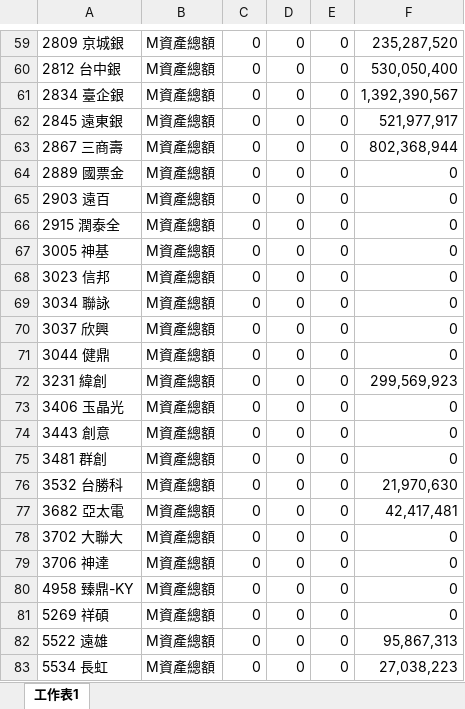
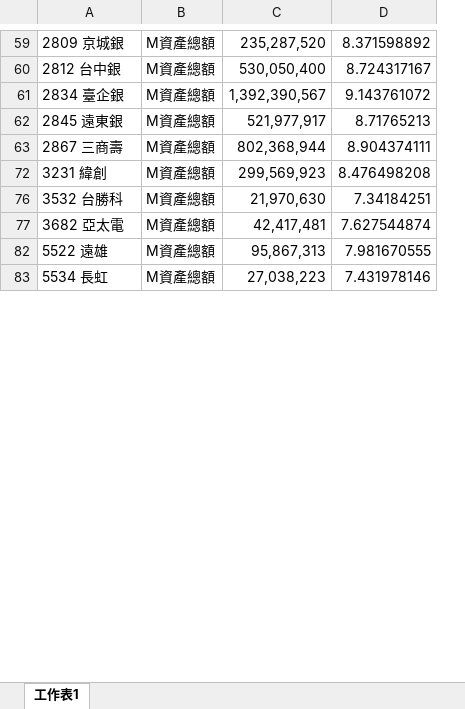
Before and after one commit to mattNest/Day-Trade-Graduate-Project, an Excel workbook: code/資產總額/上市櫃20140106-20141231.xlsx, sheet 工作表1, drawn as a sheet; only a part is shown, gaps mark what is left out; values as stored, in another font and other column widths than the file's, no borders; removed rows and columns are numbered as before the commit, all else as after; the diff covers the shown part only; the diff names each change by its address in the sheet, - before the commit and + after, or states it on an @@ line.

```diff
--- a/code/資產總額/上市櫃20140106-20141231.xlsx (sheet 工作表1)
+++ b/code/資產總額/上市櫃20140106-20141231.xlsx (sheet 工作表1)
-column C, rows 59-63: all 0; row 72: 0; rows 76-77: 0 | 0; rows 82-83: 0 | 0
-column D, rows 59-63: all 0; row 72: 0; rows 76-77: 0 | 0; rows 82-83: 0 | 0
-column E, rows 59-63: all 0; row 72: 0; rows 76-77: 0 | 0; rows 82-83: 0 | 0
-column F, rows 59-63: 235,287,520 | 530,050,400 | 1,392,390,567 | 521,977,917 | 802,368,944; row 72: 299,569,923; rows 76-77: 21,970,630 | 42,417,481; rows 82-83: 95,867,313 | 27,038,223
+column C, rows 59-83: 235,287,520 | 530,050,400 | 1,392,390,567 | 521,977,917 | 802,368,944 | 299,569,923 | 21,970,630 | 42,417,481 | 95,867,313 | 27,038,223
+column D, rows 59-83: 8.371598892 | 8.724317167 | 9.143761072 | 8.71765213 | 8.904374111 | 8.476498208 | 7.34184251 | 7.627544874 | 7.981670555 | 7.431978146
-row 64: 2889 國票金 | M資產總額 | 0 | 0 | 0 | 0
-row 65: 2903 遠百 | M資產總額 | 0 | 0 | 0 | 0
-row 66: 2915 潤泰全 | M資產總額 | 0 | 0 | 0 | 0
-row 67: 3005 神基 | M資產總額 | 0 | 0 | 0 | 0
-row 68: 3023 信邦 | M資產總額 | 0 | 0 | 0 | 0
-row 69: 3034 聯詠 | M資產總額 | 0 | 0 | 0 | 0
-row 70: 3037 欣興 | M資產總額 | 0 | 0 | 0 | 0
-row 71: 3044 健鼎 | M資產總額 | 0 | 0 | 0 | 0
-row 73: 3406 玉晶光 | M資產總額 | 0 | 0 | 0 | 0
-row 74: 3443 創意 | M資產總額 | 0 | 0 | 0 | 0
-row 75: 3481 群創 | M資產總額 | 0 | 0 | 0 | 0
-row 78: 3702 大聯大 | M資產總額 | 0 | 0 | 0 | 0
-row 79: 3706 神達 | M資產總額 | 0 | 0 | 0 | 0
-row 80: 4958 臻鼎-KY | M資產總額 | 0 | 0 | 0 | 0
-row 81: 5269 祥碩 | M資產總額 | 0 | 0 | 0 | 0
```
Also changed, not shown: 153 removed rows elsewhere in this sheet, code/20191021.xlsx, code/資產總額/上市櫃20130613-20140630.xlsx, 2 other files.
